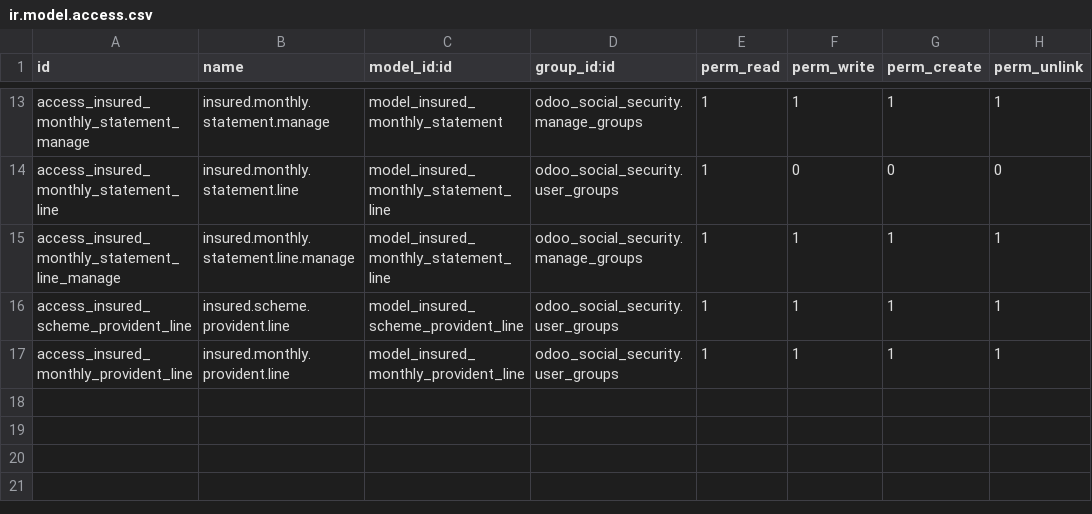
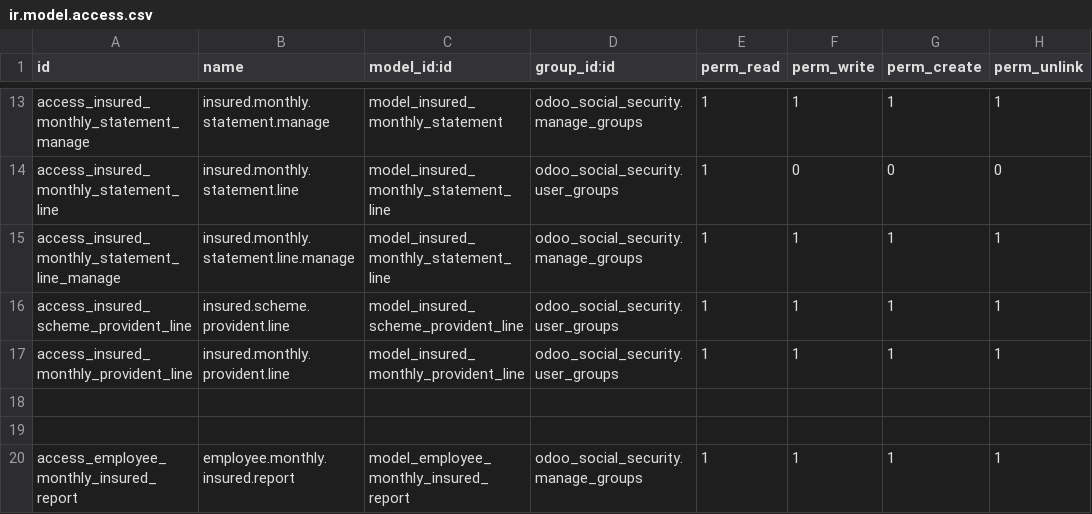
Before and after one commit to niulinlnc/odooExtModel, a CSV file: odoo_social_security/security/ir.model.access.csv, drawn as a sheet; only a part is shown, gaps mark what is left out.

```diff
--- a/odoo_social_security/security/ir.model.access.csv
+++ b/odoo_social_security/security/ir.model.access.csv
@@ -17 +17,4 @@ access_insured_scheme_provident_line,insured.scheme.provident.line,model_insured
 access_insured_monthly_provident_line,insured.monthly.provident.line,model_insured_monthly_provident_line,odoo_social_security.user_groups,1,1,1,1
+
+
+access_employee_monthly_insured_report,employee.monthly.insured.report,model_employee_monthly_insured_report,odoo_social_security.manage_groups,1,1,1,1
```
Also changed, not shown: 6 other files.
